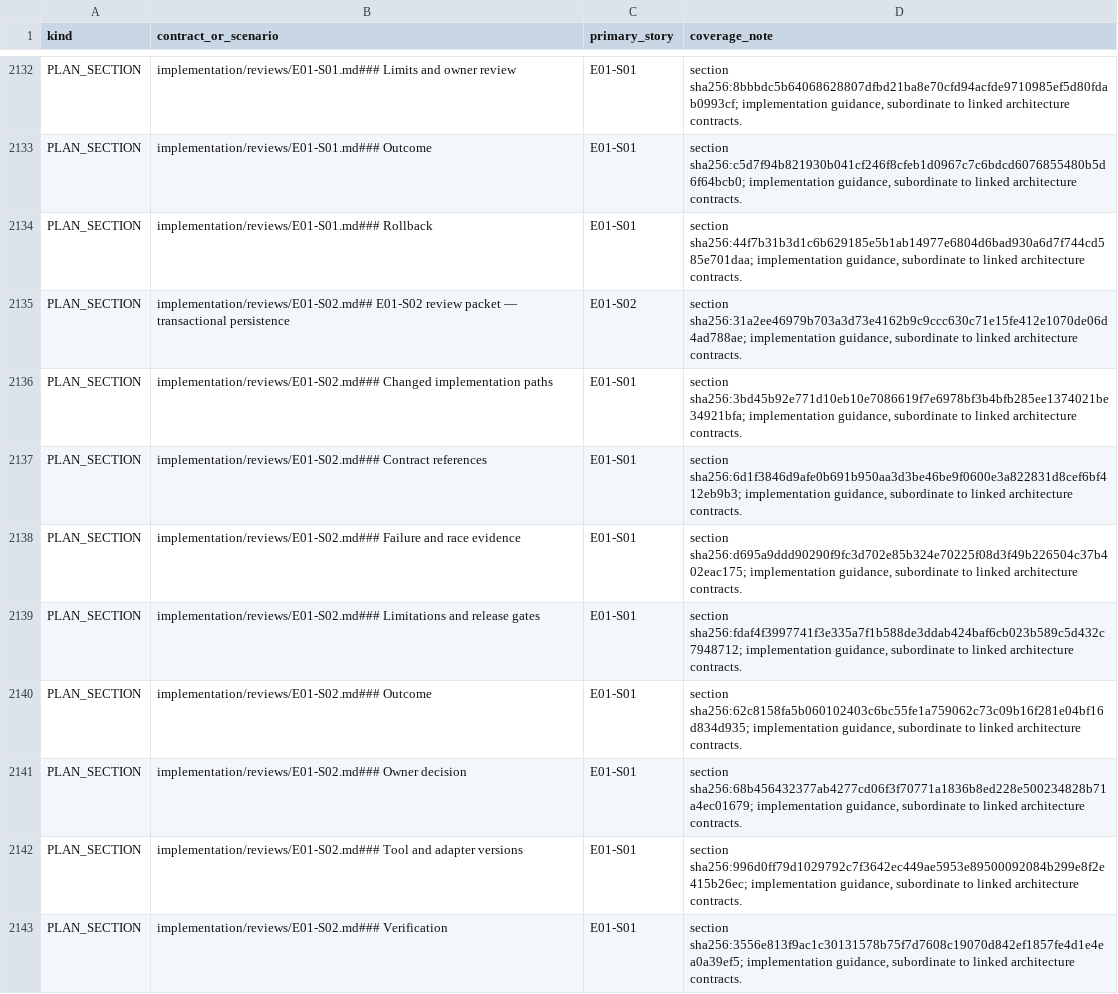
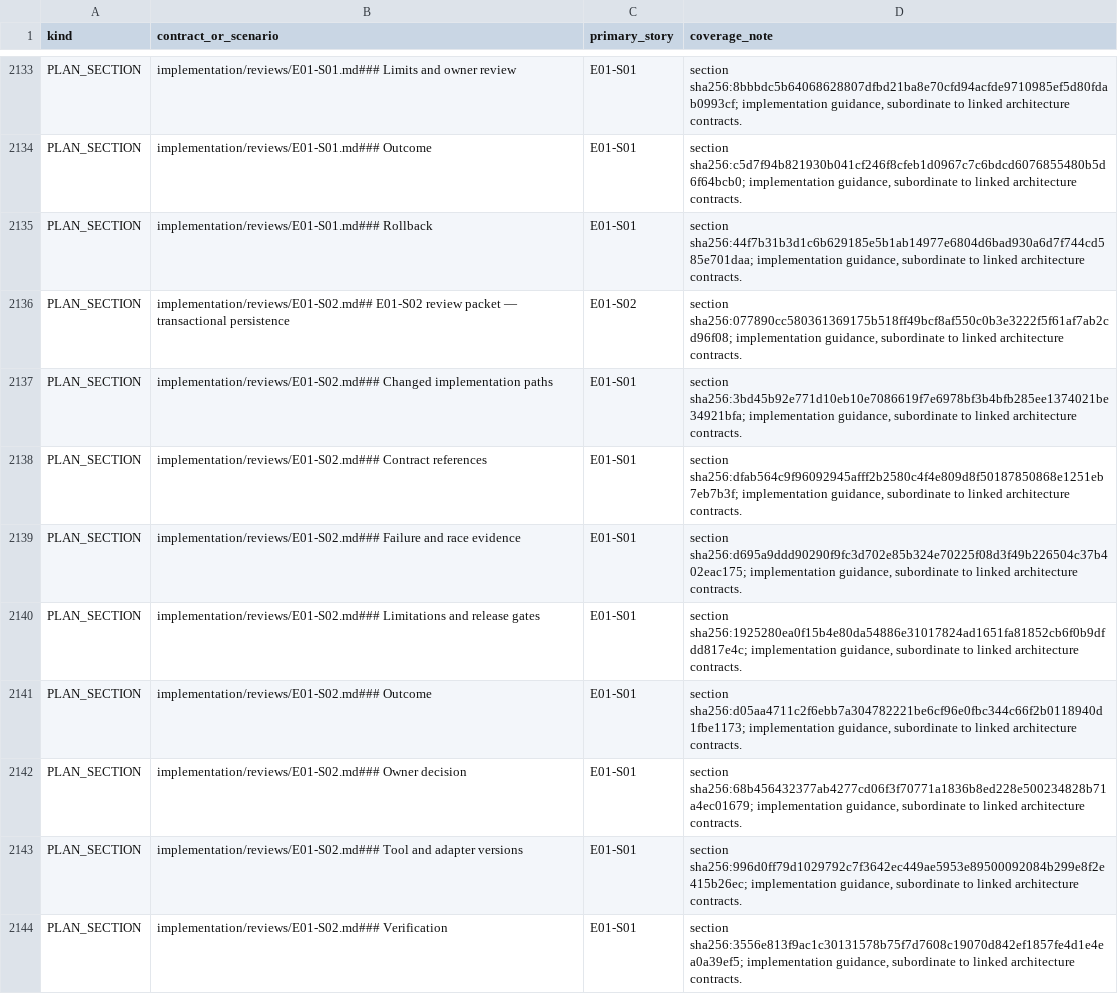
Before and after one commit to sarv-projects/litecowork, a CSV file: implementation/coverage.csv, drawn as a sheet; only a part is shown, gaps mark what is left out; the diff covers the shown part only.

```diff
--- a/implementation/coverage.csv
+++ b/implementation/coverage.csv
@@ -2134,8 +2135,8 @@ PLAN_SECTION,implementation/reviews/E01-S01.md### Outcome,E01-S01,"section sha25
 PLAN_SECTION,implementation/reviews/E01-S01.md### Rollback,E01-S01,"section sha256:44f7b31b3d1c6b629185e5b1ab14977e6804d6bad930a6d7f744cd585e701daa; implementation guidance, subordinate to linked architecture contracts."
-PLAN_SECTION,implementation/reviews/E01-S02.md## E01-S02 review packet — transactional persistence,E01-S02,"section sha256:31a2ee46979b703a3d73e4162b9c9ccc630c71e15fe412e1070de06d4ad788ae; implementation guidance, subordinate to linked architecture contracts."
+PLAN_SECTION,implementation/reviews/E01-S02.md## E01-S02 review packet — transactional persistence,E01-S02,"section sha256:077890cc580361369175b518ff49bcf8af550c0b3e3222f5f61af7ab2cd96f08; implementation guidance, subordinate to linked architecture contracts."
 PLAN_SECTION,implementation/reviews/E01-S02.md### Changed implementation paths,E01-S01,"section sha256:3bd45b92e771d10eb10e7086619f7e6978bf3b4bfb285ee1374021be34921bfa; implementation guidance, subordinate to linked architecture contracts."
-PLAN_SECTION,implementation/reviews/E01-S02.md### Contract references,E01-S01,"section sha256:6d1f3846d9afe0b691b950aa3d3be46be9f0600e3a822831d8cef6bf412eb9b3; implementation guidance, subordinate to linked architecture contracts."
+PLAN_SECTION,implementation/reviews/E01-S02.md### Contract references,E01-S01,"section sha256:dfab564c9f96092945afff2b2580c4f4e809d8f50187850868e1251eb7eb7b3f; implementation guidance, subordinate to linked architecture contracts."
 PLAN_SECTION,implementation/reviews/E01-S02.md### Failure and race evidence,E01-S01,"section sha256:d695a9ddd90290f9fc3d702e85b324e70225f08d3f49b226504c37b402eac175; implementation guidance, subordinate to linked architecture contracts."
-PLAN_SECTION,implementation/reviews/E01-S02.md### Limitations and release gates,E01-S01,"section sha256:fdaf4f3997741f3e335a7f1b588de3ddab424baf6cb023b589c5d432c7948712; implementation guidance, subordinate to linked architecture contracts."
-PLAN_SECTION,implementation/reviews/E01-S02.md### Outcome,E01-S01,"section sha256:62c8158fa5b060102403c6bc55fe1a759062c73c09b16f281e04bf16d834d935; implementation guidance, subordinate to linked architecture contracts."
+PLAN_SECTION,implementation/reviews/E01-S02.md### Limitations and release gates,E01-S01,"section sha256:1925280ea0f15b4e80da54886e31017824ad1651fa81852cb6f0b9dfdd817e4c; implementation guidance, subordinate to linked architecture contracts."
+PLAN_SECTION,implementation/reviews/E01-S02.md### Outcome,E01-S01,"section sha256:d05aa4711c2f6ebb7a304782221be6cf96e0fbc344c66f2b0118940d1fbe1173; implementation guidance, subordinate to linked architecture contracts."
 PLAN_SECTION,implementation/reviews/E01-S02.md### Owner decision,E01-S01,"section sha256:68b456432377ab4277cd06f3f70771a1836b8ed228e500234828b71a4ec01679; implementation guidance, subordinate to linked architecture contracts."
```
Also changed, not shown: 3 added rows and 10 edited cells elsewhere in this file, 12 other files.
